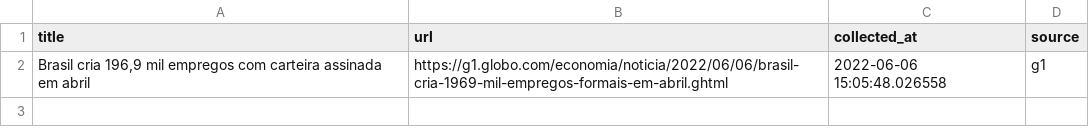
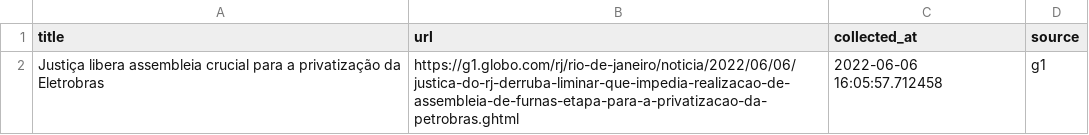
Before and after one commit to leodiegues/lidebot, a CSV file: data/latest_g1.csv, drawn as a sheet.

```diff
--- a/data/latest_g1.csv
+++ b/data/latest_g1.csv
@@ -1,2 +1,2 @@
 title,url,collected_at,source
-"Brasil cria 196,9 mil empregos com carteira assinada em abril",https://g1.globo.com/economia/noticia/2022/06/06/brasil-cria-1969-mil-empregos-formais-em-abril.ghtml,2022-06-06 15:05:48.026558,g1
+Justiça libera assembleia crucial para a privatização da Eletrobras,https://g1.globo.com/rj/rio-de-janeiro/noticia/2022/06/06/justica-do-rj-derruba-liminar-que-impedia-realizacao-de-assembleia-de-furnas-etapa-para-a-privatizacao-da-petrobras.ghtml,2022-06-06 16:05:57.712458,g1
```
Also changed, not shown: data/latest_estadao.csv, data/latest_folha.csv, 4 other files.
